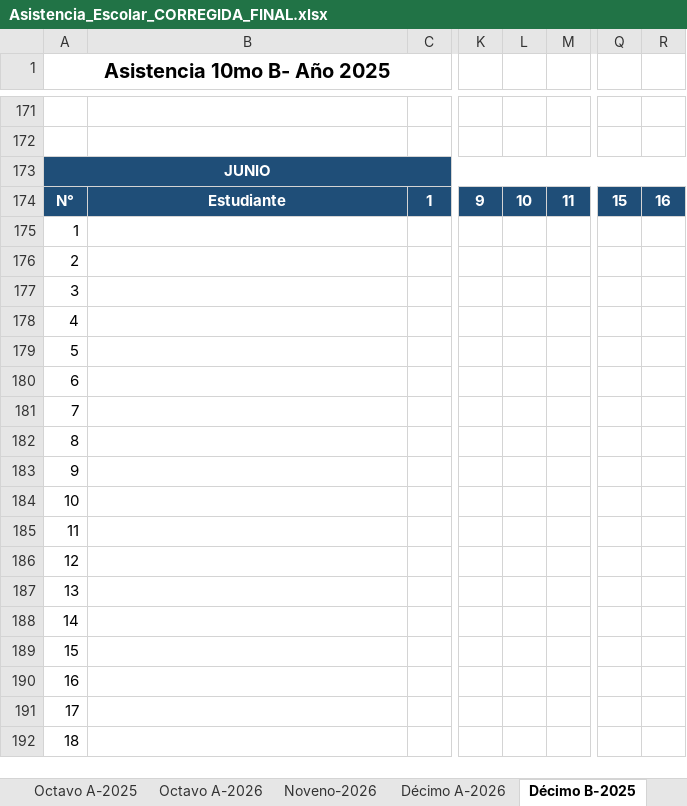
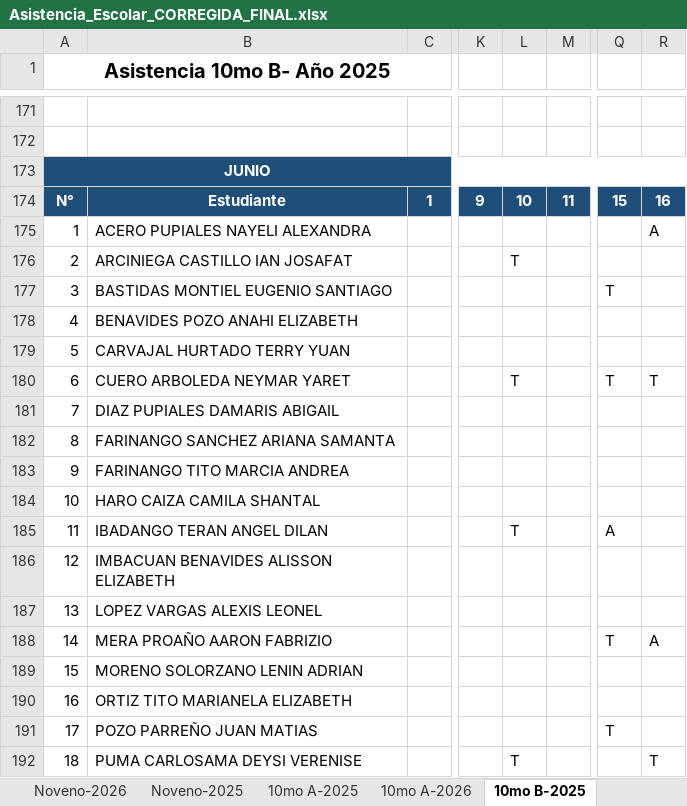
Before and after one commit to GBrielOR/dashboard-asistencia, an Excel workbook: Asistencia_Escolar_CORREGIDA_FINAL.xlsx, sheet 10mo B-2025, drawn as a sheet; only a part is shown, gaps mark what is left out; values as stored, in another font and other column widths than the file's, no borders; the diff covers the shown part only; the diff names each change by its address in the sheet, - before the commit and + after, or states it on an @@ line.

```diff
--- a/Asistencia_Escolar_CORREGIDA_FINAL.xlsx (sheet 10mo B-2025)
+++ b/Asistencia_Escolar_CORREGIDA_FINAL.xlsx (sheet 10mo B-2025)
-sheet tab: Décimo A-2026
+sheet tab: 10mo A-2026
-sheet tab: Décimo B-2025
+sheet tab: 10mo B-2025
+sheet tab: Noveno-2025
+sheet tab: 10mo A-2025
-B175: (empty)
+B175: ACERO PUPIALES NAYELI ALEXANDRA
-R175: (empty)
+R175: A
-B176: (empty)
+B176: ARCINIEGA CASTILLO IAN JOSAFAT
-L176: (empty)
+L176: T
-B177: (empty)
+B177: BASTIDAS MONTIEL EUGENIO SANTIAGO
-Q177: (empty)
+Q177: T
-B178: (empty)
+B178: BENAVIDES POZO ANAHI ELIZABETH
-B179: (empty)
+B179: CARVAJAL HURTADO TERRY YUAN
-B180: (empty)
+B180: CUERO ARBOLEDA NEYMAR YARET
-L180: (empty)
+L180: T
-Q180: (empty)
+Q180: T
-R180: (empty)
+R180: T
-B181: (empty)
+B181: DIAZ PUPIALES DAMARIS ABIGAIL
-B182: (empty)
+B182: FARINANGO SANCHEZ ARIANA SAMANTA
-B183: (empty)
+B183: FARINANGO TITO MARCIA ANDREA
-B184: (empty)
+B184: HARO CAIZA CAMILA SHANTAL
-B185: (empty)
+B185: IBADANGO TERAN ANGEL DILAN
-L185: (empty)
+L185: T
-Q185: (empty)
+Q185: A
-B186: (empty)
+B186: IMBACUAN BENAVIDES ALISSON ELIZABETH
-B187: (empty)
+B187: LOPEZ VARGAS ALEXIS LEONEL
-B188: (empty)
+B188: MERA PROAÑO AARON FABRIZIO
-Q188: (empty)
+Q188: T
-R188: (empty)
+R188: A
-B189: (empty)
+B189: MORENO SOLORZANO LENIN ADRIAN
-B190: (empty)
+B190: ORTIZ TITO MARIANELA ELIZABETH
-B191: (empty)
+B191: POZO PARREÑO JUAN MATIAS
-Q191: (empty)
+Q191: T
-B192: (empty)
+B192: PUMA CARLOSAMA DEYSI VERENISE
-L192: (empty)
+L192: T
-R192: (empty)
+R192: T
```
Also changed, not shown: 9 edited cells elsewhere in this sheet, sheet 10mo A-2026, sheet Noveno-2026, sheet Octavo-2026, sheet 10mo B-2026, sheet 1ro BGU C-2026, other sheet tabs.
